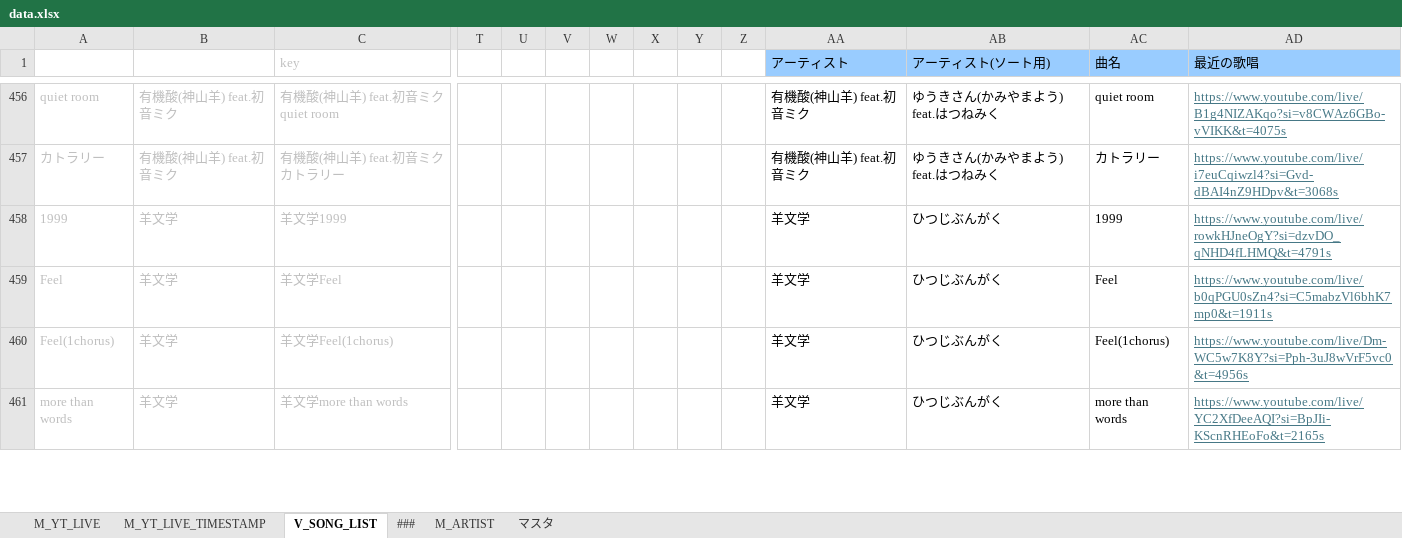
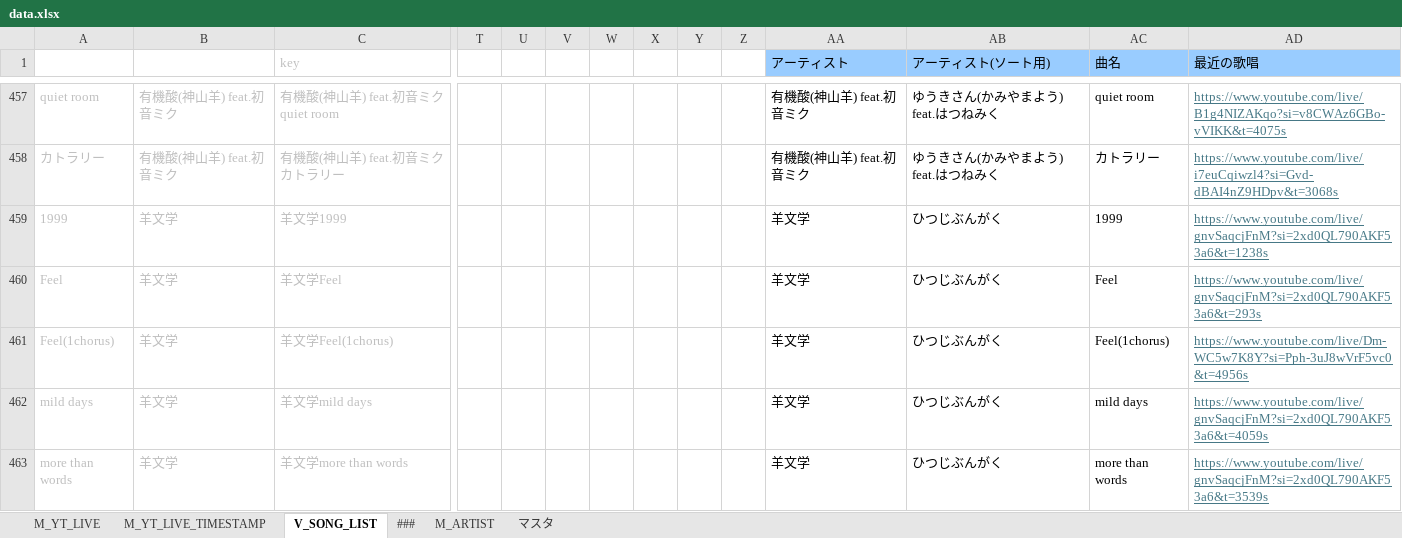
Before and after one commit to kajuen-kajuen/shinoutatime-streamlit, an Excel workbook: data/data.xlsx, sheet V_SONG_LIST, drawn as a sheet; only a part is shown, gaps mark what is left out; values as stored, in another font and other column widths than the file's, no borders; addresses are those after the commit; rows hold the shown columns only; the diff covers the shown part only; the diff names each change by its address in the sheet, - before the commit and + after, or states it on an @@ line.

```diff
--- a/data/data.xlsx (sheet V_SONG_LIST)
+++ b/data/data.xlsx (sheet V_SONG_LIST)
-AD459 (最近の歌唱): https://www.youtube.com/live/rowkHJneOgY?si=dzvDO_qNHD4fLHMQ&t=4791s
+AD459 (最近の歌唱): https://www.youtube.com/live/gnvSaqcjFnM?si=2xd0QL790AKF53a6&t=1238s
-AD460 (最近の歌唱): https://www.youtube.com/live/b0qPGU0sZn4?si=C5mabzVl6bhK7mp0&t=1911s
+AD460 (最近の歌唱): https://www.youtube.com/live/gnvSaqcjFnM?si=2xd0QL790AKF53a6&t=293s
+row 462: mild days | 羊文学 | 羊文学mild days |  |  |  |  |  |  |  | 羊文学 | ひつじぶんがく | mild days | https://www.youtube.com/live/gnvSaqcjFnM?si=2xd0QL790AKF53a6&t=4059s
-AD463 (最近の歌唱): https://www.youtube.com/live/YC2XfDeeAQI?si=BpJIi-KScnRHEoFo&t=2165s
+AD463 (最近の歌唱): https://www.youtube.com/live/gnvSaqcjFnM?si=2xd0QL790AKF53a6&t=3539s
```
Also changed, not shown: 1 added row, 2 removed rows and 4 edited cells elsewhere in this sheet, sheet M_YT_LIVE_TIMESTAMP, sheet M_YT_LIVE, formulas that keep their value, 3 other files.
